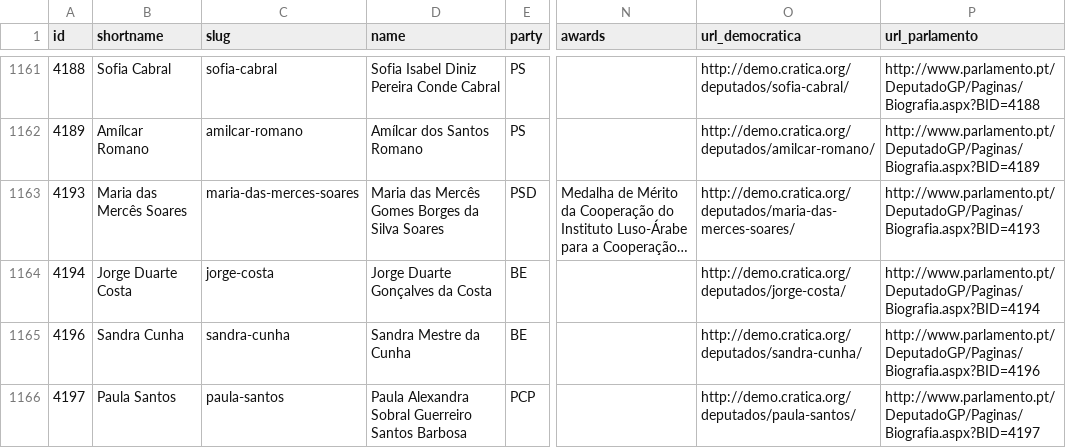
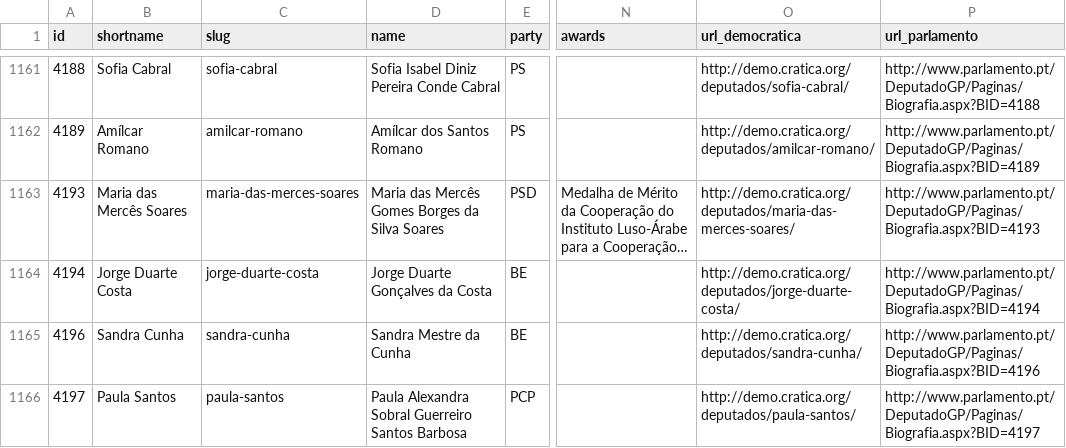
Before and after one commit to centraldedados/parlamento-deputados, a CSV file: data/deputados.csv, drawn as a sheet; only a part is shown, gaps mark what is left out; long unchanged cells end in …; the diff names each change by its address in the sheet, - before the commit and + after, or states it on an @@ line.

Commit message:
Ajustar shortname de deputado

```diff
--- a/data/deputados.csv
+++ b/data/deputados.csv
-C1164 (slug): jorge-costa
+C1164 (slug): jorge-duarte-costa
-O1164 (url_democratica): http://demo.cratica.org/deputados/jorge-costa/
+O1164 (url_democratica): http://demo.cratica.org/deputados/jorge-duarte-costa/
```
Also changed, not shown: 2 other files.
